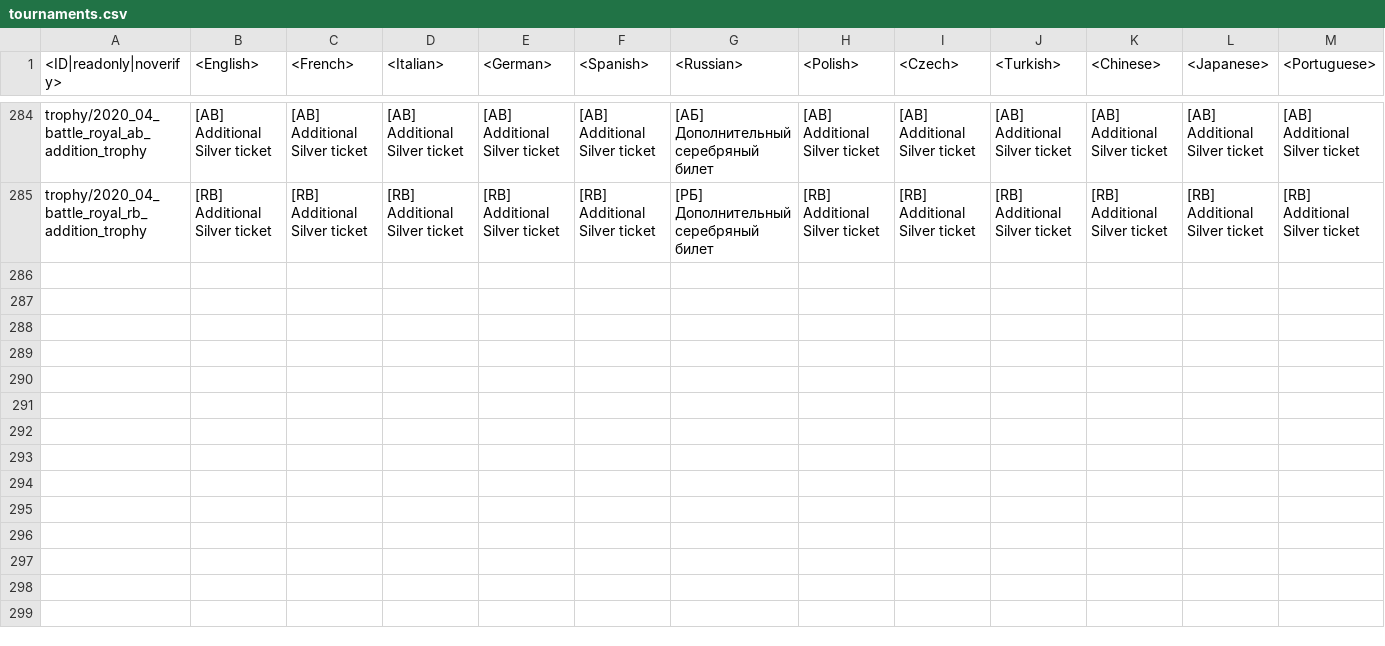
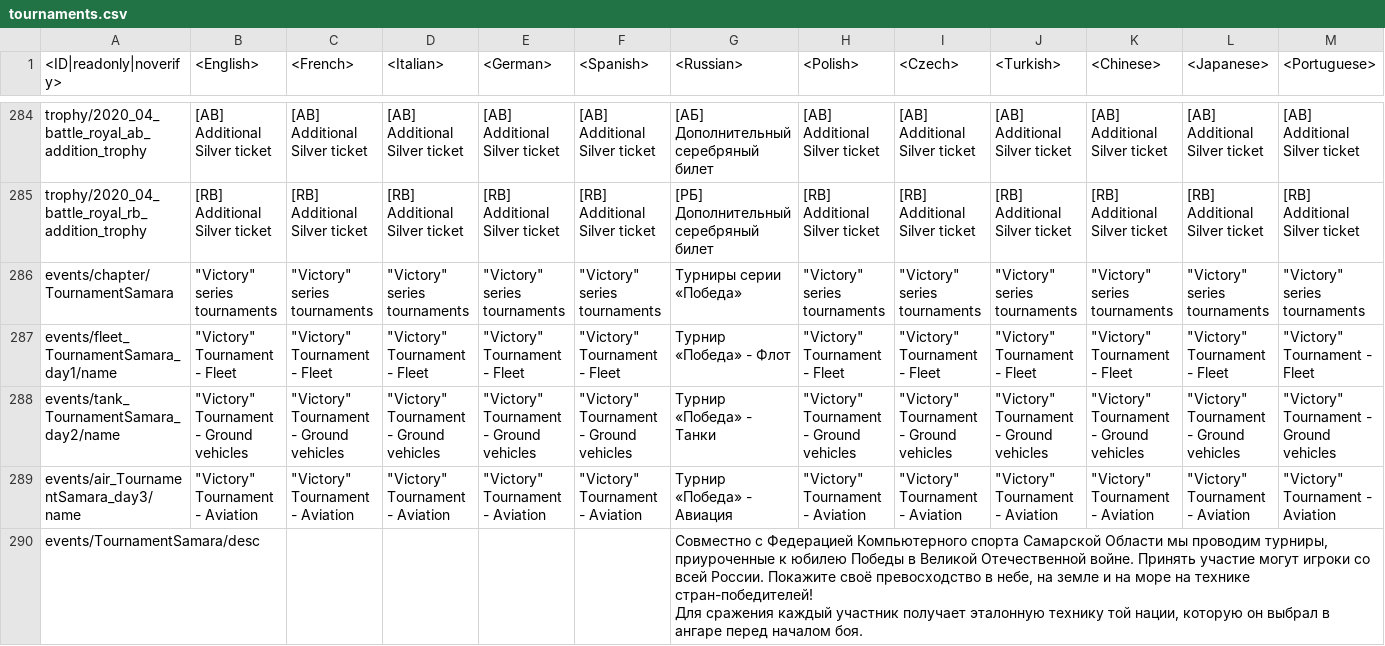
Before and after one commit to VitaliiAndreev/WarThunder_JsonFileChanges, a CSV file: Files/regional.vromfs.bin_u/lang/tournaments.csv, drawn as a sheet; only a part is shown, gaps mark what is left out; rows hold the shown columns only; ↵ is a line break in a cell; the diff names each change by its address in the sheet, - before the commit and + after, or states it on an @@ line.

```diff
--- a/Files/regional.vromfs.bin_u/lang/tournaments.csv
+++ b/Files/regional.vromfs.bin_u/lang/tournaments.csv
+row 286: events/chapter/TournamentSamara | "Victory" series tournaments | "Victory" series tournaments | "Victory" series tournaments | "Victory" series tournaments | "Victory" series tournaments | Турниры серии «Победа» | "Victory" series tournaments | "Victory" series tournaments | "Victory" series tournaments | "Victory" series tournaments | "Victory" series tournaments | "Victory" series tournaments
+row 287: events/fleet_TournamentSamara_day1/name | "Victory" Tournament - Fleet | "Victory" Tournament - Fleet | "Victory" Tournament - Fleet | "Victory" Tournament - Fleet | "Victory" Tournament - Fleet | Турнир «Победа» - Флот | "Victory" Tournament - Fleet | "Victory" Tournament - Fleet | "Victory" Tournament - Fleet | "Victory" Tournament - Fleet | "Victory" Tournament - Fleet | "Victory" Tournament - Fleet
+row 288: events/tank_TournamentSamara_day2/name | "Victory" Tournament - Ground vehicles | "Victory" Tournament - Ground vehicles | "Victory" Tournament - Ground vehicles | "Victory" Tournament - Ground vehicles | "Victory" Tournament - Ground vehicles | Турнир «Победа» - Танки | "Victory" Tournament - Ground vehicles | "Victory" Tournament - Ground vehicles | "Victory" Tournament - Ground vehicles | "Victory" Tournament - Ground vehicles | "Victory" Tournament - Ground vehicles | "Victory" Tournament - Ground vehicles
+row 289: events/air_TournamentSamara_day3/name | "Victory" Tournament - Aviation | "Victory" Tournament - Aviation | "Victory" Tournament - Aviation | "Victory" Tournament - Aviation | "Victory" Tournament - Aviation | Турнир «Победа» - Авиация | "Victory" Tournament - Aviation | "Victory" Tournament - Aviation | "Victory" Tournament - Aviation | "Victory" Tournament - Aviation | "Victory" Tournament - Aviation | "Victory" Tournament - Aviation
+row 290: events/TournamentSamara/desc |  |  |  |  |  | Совместно с Федерацией Компьютерного спорта Самарской Области мы проводим турниры, приуроченные к юбилею Победы в Великой Отечественной войне. Принять участие могут игроки со всей России. Покажите своё превосходство в небе, на земле и на море на технике стран-победителей! ↵ Для сражения каждый участник получает эталонную технику той нации, которую он выбрал в ангаре перед началом боя.
```
Also changed, not shown: Files/regional.vromfs.bin_u/lang/regional_skins.csv, Files/regional.vromfs.bin_u/lang/regional_titles.csv, 3 other files.
